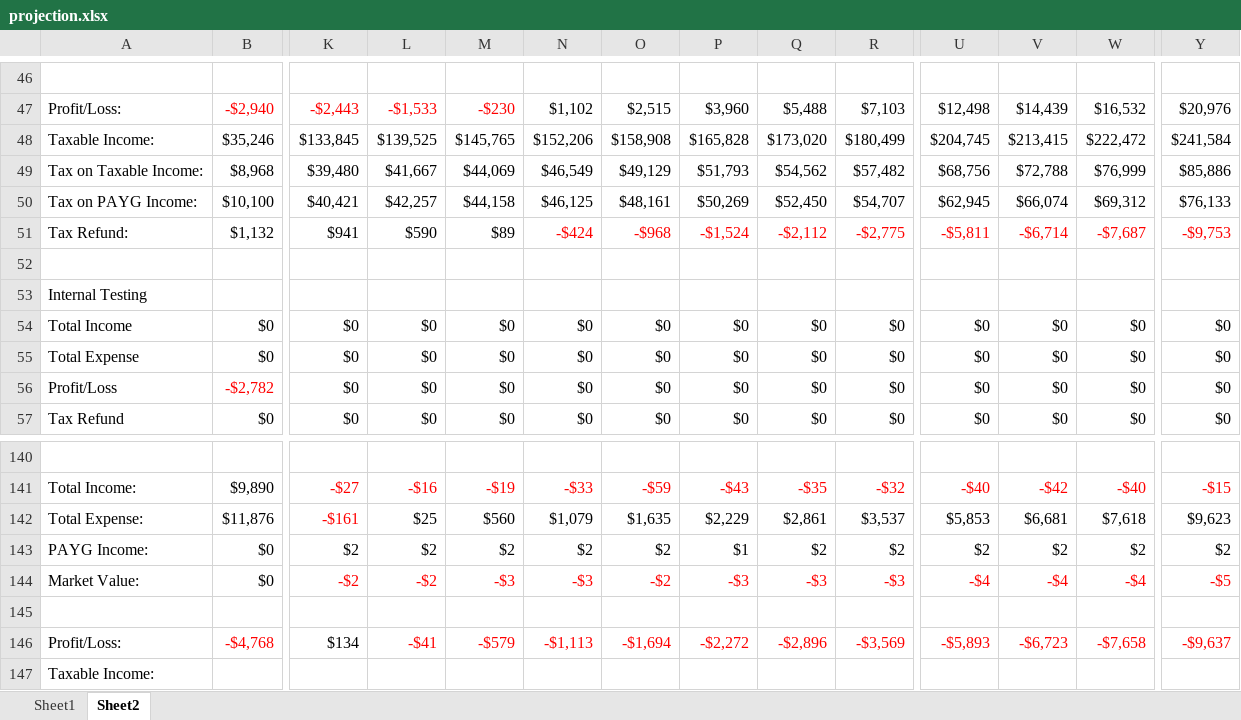
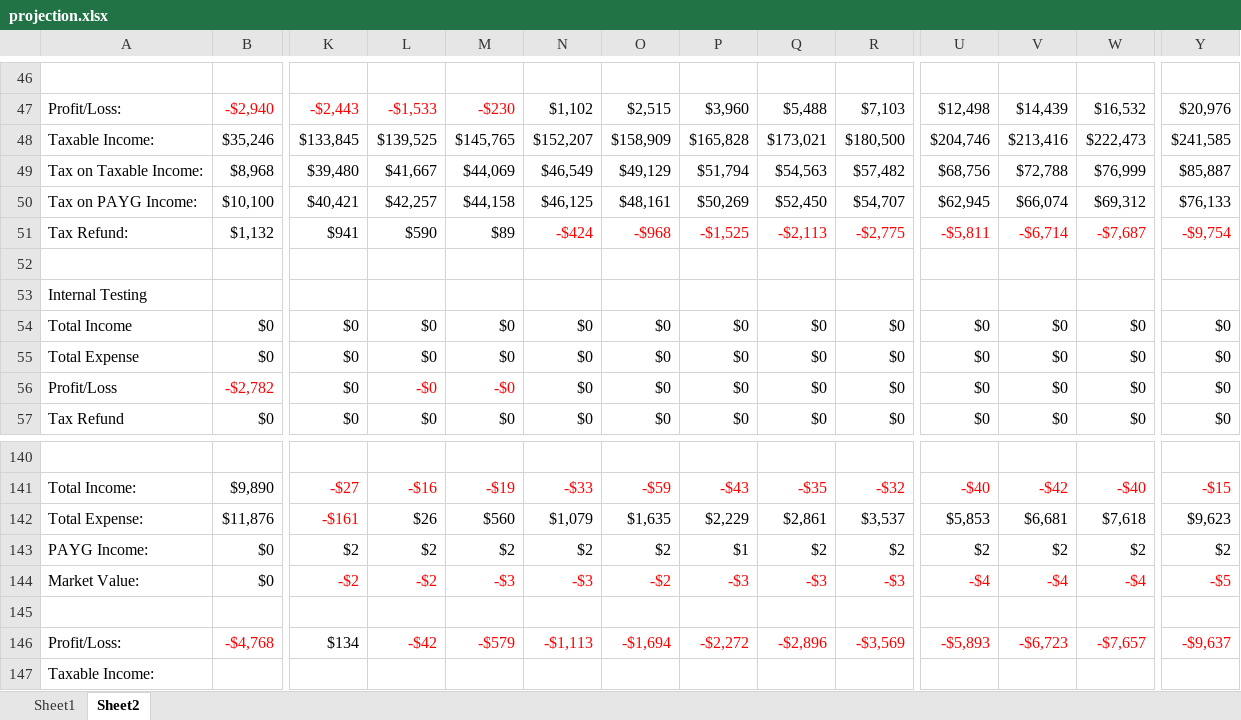
Before and after one commit to srirang/numbrcrunchr, an Excel workbook: docs/projection.xlsx, sheet Sheet2, drawn as a sheet; only a part is shown, gaps mark what is left out; values as stored, in another font and other column widths than the file's, no borders; the diff names each change by its address in the sheet, - before the commit and + after, or states it on an @@ line.

```diff
--- a/docs/projection.xlsx (sheet Sheet2)
+++ b/docs/projection.xlsx (sheet Sheet2)
-N48: $152,206
+N48: $152,207
-O48: $158,908
+O48: $158,909
-Q48: $173,020
+Q48: $173,021
-R48: $180,499
+R48: $180,500
-U48: $204,745
+U48: $204,746
-V48: $213,415
+V48: $213,416
-W48: $222,472
+W48: $222,473
-Y48: $241,584
+Y48: $241,585
-P49: $51,793
+P49: $51,794
-Q49: $54,562
+Q49: $54,563
-Y49: $85,886
+Y49: $85,887
-P51: -$1,524
+P51: -$1,525
-Q51: -$2,112
+Q51: -$2,113
-Y51: -$9,753
+Y51: -$9,754
-L56: $0
+L56: -$0
-L56:M56 text colour: black
+L56:M56 text colour: #FF0000
-M56: $0
+M56: -$0
-L142: $25
+L142: $26
-L146: -$41
+L146: -$42
-W146: -$7,658
+W146: -$7,657
```
Also changed, not shown: 16 other files.
